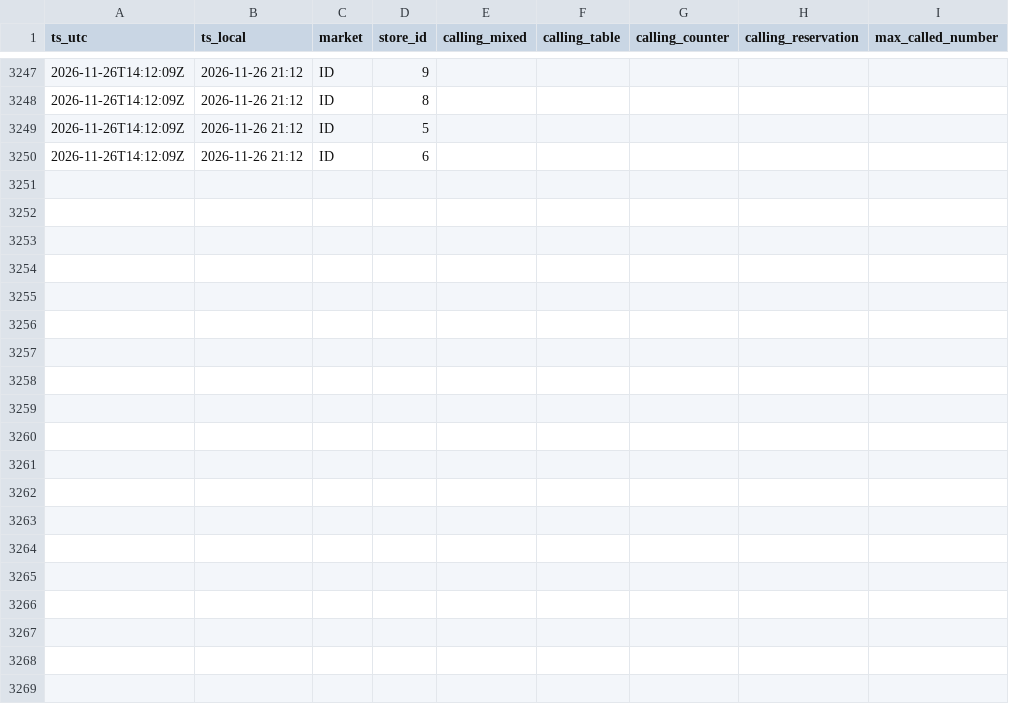
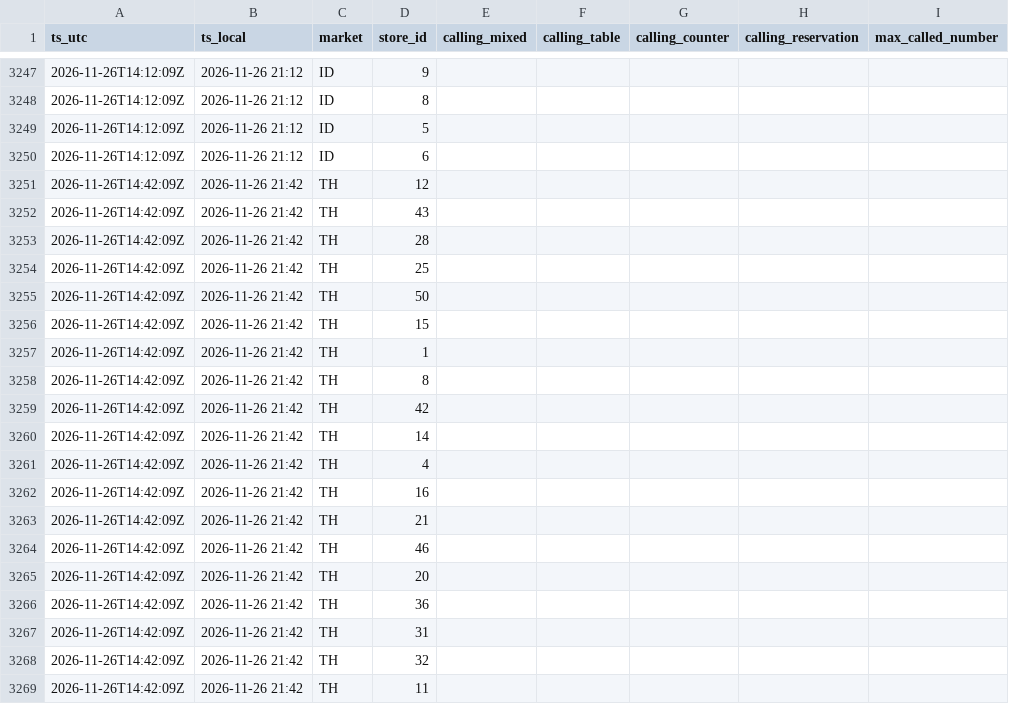
Before and after one commit to ianchang246808-arch/sushiro, a CSV file: data/calls_2026-11-26.csv, drawn as a sheet; only a part is shown, gaps mark what is left out; the diff covers the shown part only; the diff names each change by its address in the sheet, - before the commit and + after, or states it on an @@ line.

```diff
--- a/data/calls_2026-11-26.csv
+++ b/data/calls_2026-11-26.csv
+row 3251: 2026-11-26T14:42:09Z | 2026-11-26 21:42 | TH | 12
+row 3252: 2026-11-26T14:42:09Z | 2026-11-26 21:42 | TH | 43
+row 3253: 2026-11-26T14:42:09Z | 2026-11-26 21:42 | TH | 28
+row 3254: 2026-11-26T14:42:09Z | 2026-11-26 21:42 | TH | 25
+row 3255: 2026-11-26T14:42:09Z | 2026-11-26 21:42 | TH | 50
+row 3256: 2026-11-26T14:42:09Z | 2026-11-26 21:42 | TH | 15
+row 3257: 2026-11-26T14:42:09Z | 2026-11-26 21:42 | TH | 1
+row 3258: 2026-11-26T14:42:09Z | 2026-11-26 21:42 | TH | 8
+row 3259: 2026-11-26T14:42:09Z | 2026-11-26 21:42 | TH | 42
+row 3260: 2026-11-26T14:42:09Z | 2026-11-26 21:42 | TH | 14
+row 3261: 2026-11-26T14:42:09Z | 2026-11-26 21:42 | TH | 4
+row 3262: 2026-11-26T14:42:09Z | 2026-11-26 21:42 | TH | 16
+row 3263: 2026-11-26T14:42:09Z | 2026-11-26 21:42 | TH | 21
+row 3264: 2026-11-26T14:42:09Z | 2026-11-26 21:42 | TH | 46
+row 3265: 2026-11-26T14:42:09Z | 2026-11-26 21:42 | TH | 20
+row 3266: 2026-11-26T14:42:09Z | 2026-11-26 21:42 | TH | 36
+row 3267: 2026-11-26T14:42:09Z | 2026-11-26 21:42 | TH | 31
+row 3268: 2026-11-26T14:42:09Z | 2026-11-26 21:42 | TH | 32
+row 3269: 2026-11-26T14:42:09Z | 2026-11-26 21:42 | TH | 11
```
Also changed, not shown: 20 added rows elsewhere in this file, 1 other file.
